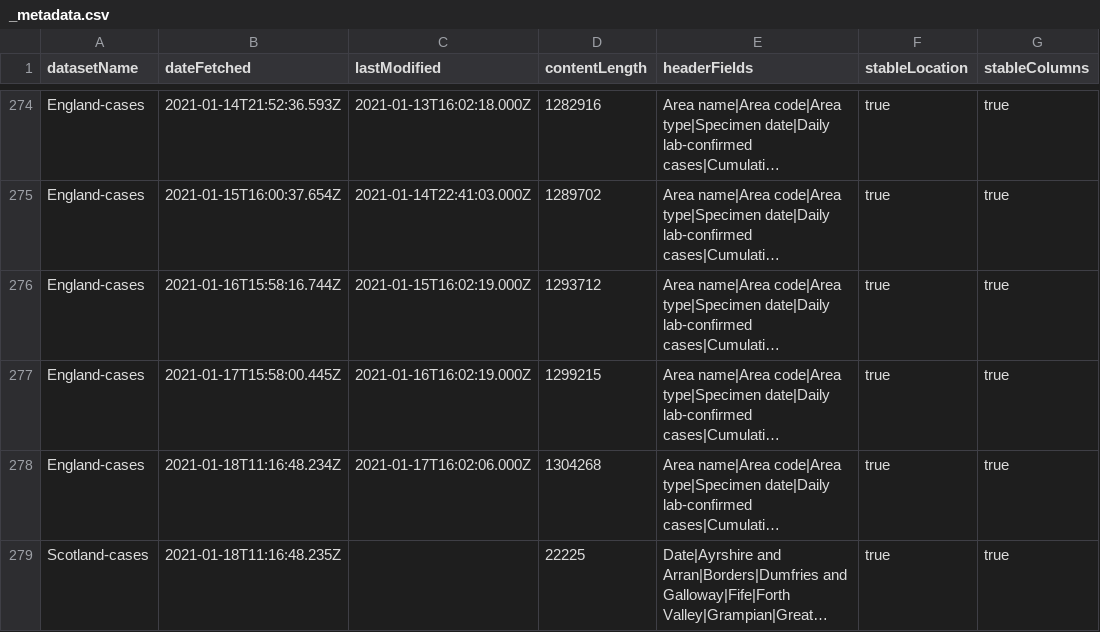
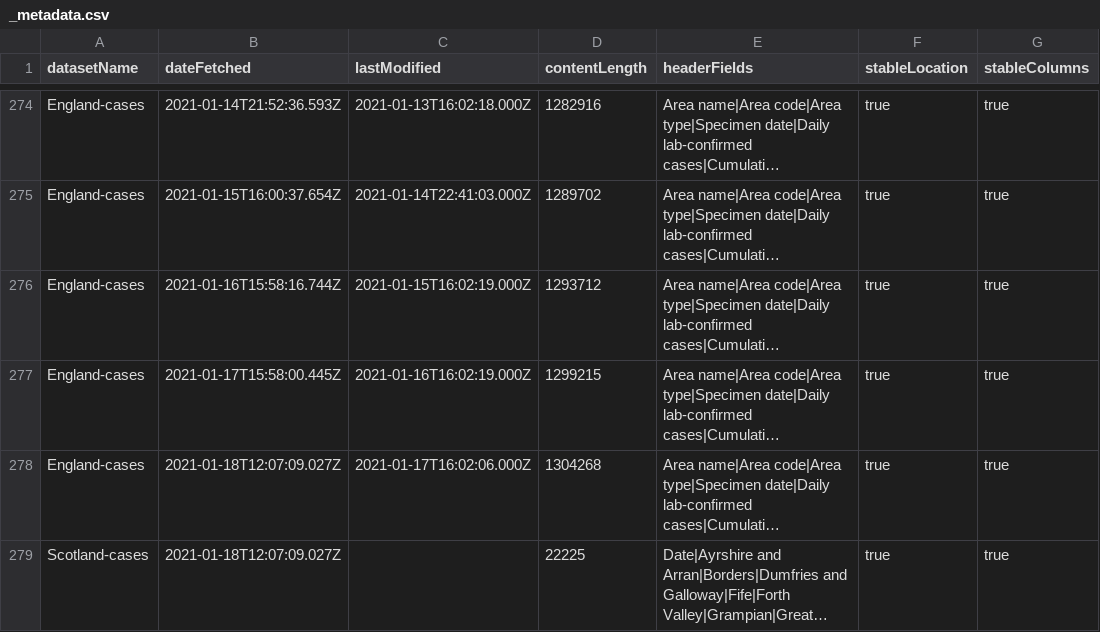
Before and after one commit to odileeds/covid-19-uk-datasets, a CSV file: data/_metadata.csv, drawn as a sheet; only a part is shown, gaps mark what is left out; long unchanged cells end in …; the diff names each change by its address in the sheet, - before the commit and + after, or states it on an @@ line.

```diff
--- a/data/_metadata.csv
+++ b/data/_metadata.csv
-B278 (dateFetched): 2021-01-18T11:16:48.234Z
+B278 (dateFetched): 2021-01-18T12:07:09.027Z
-B279 (dateFetched): 2021-01-18T11:16:48.235Z
+B279 (dateFetched): 2021-01-18T12:07:09.027Z
```
